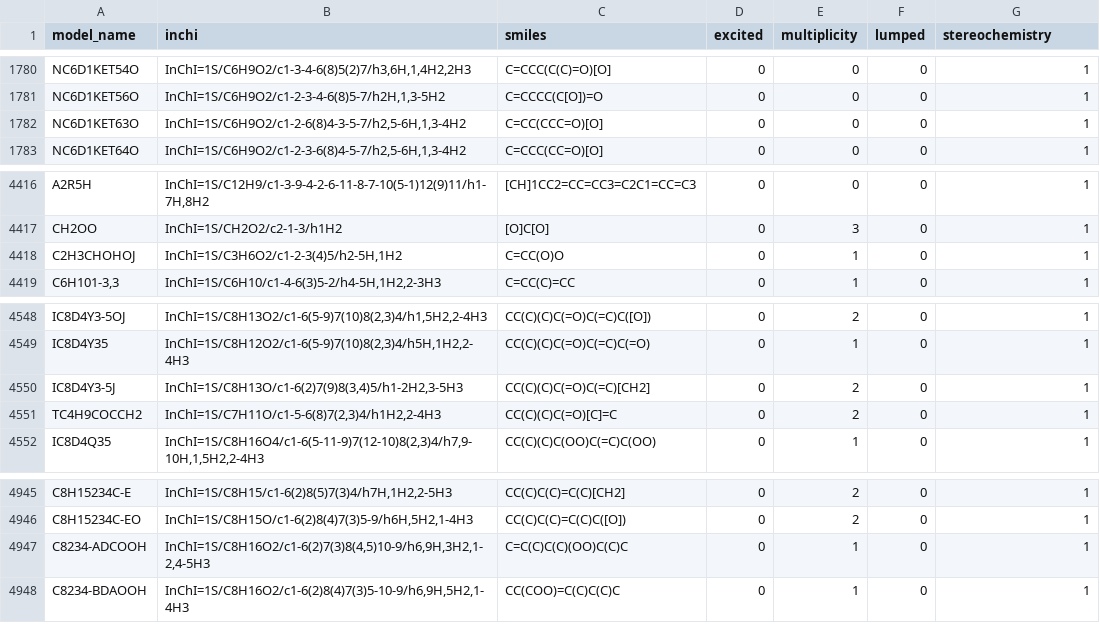
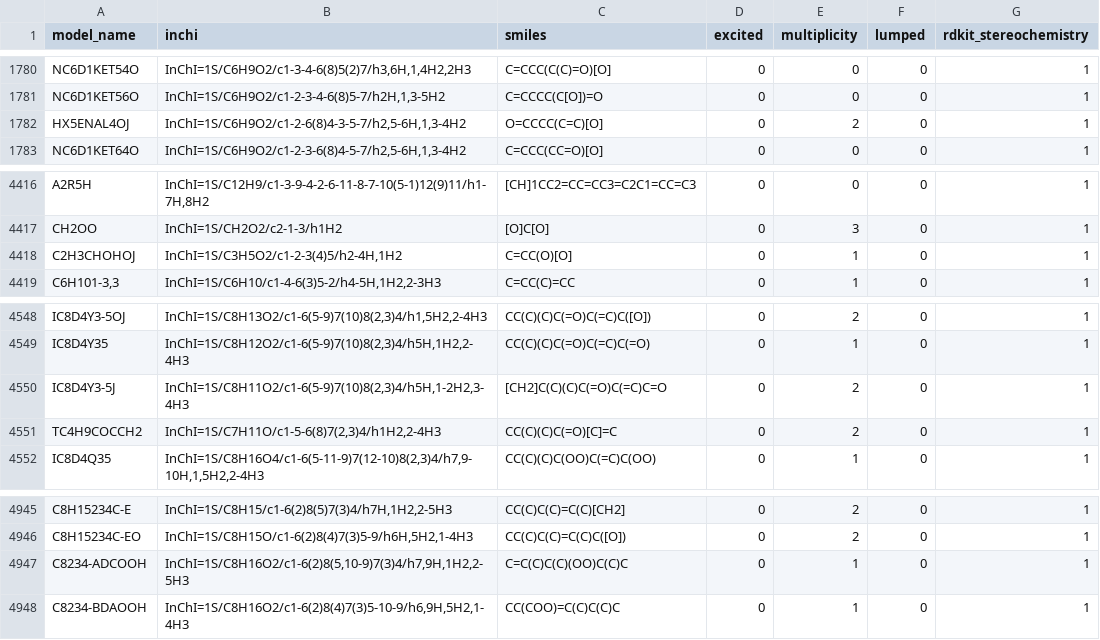
Before and after one commit to C3Mech/C3MechV4.0, a CSV file: SPECIES_DICTIONARY/species_dict.csv, drawn as a sheet; only a part is shown, gaps mark what is left out; the diff covers the shown part only.

```diff
--- a/SPECIES_DICTIONARY/species_dict.csv
+++ b/SPECIES_DICTIONARY/species_dict.csv
@@ -1 +1 @@
-model_name,inchi,smiles,excited,multiplicity,lumped,stereochemistry
+model_name,inchi,smiles,excited,multiplicity,lumped,rdkit_stereochemistry
@@ -1781,3 +1781,3 @@ NC6D1KET54O,"InChI=1S/C6H9O2/c1-3-4-6(8)5(2)7/h3,6H,1,4H2,2H3",C=CCC(C(C)=O)[O],
 NC6D1KET56O,"InChI=1S/C6H9O2/c1-2-3-4-6(8)5-7/h2H,1,3-5H2",C=CCCC(C[O])=O,0,0,0,1
-NC6D1KET63O,"InChI=1S/C6H9O2/c1-2-6(8)4-3-5-7/h2,5-6H,1,3-4H2",C=CC(CCC=O)[O],0,0,0,1
+HX5ENAL4OJ,"InChI=1S/C6H9O2/c1-2-6(8)4-3-5-7/h2,5-6H,1,3-4H2",O=CCCC(C=C)[O],0,2,0,1
 NC6D1KET64O,"InChI=1S/C6H9O2/c1-2-3-6(8)4-5-7/h2,5-6H,1,3-4H2",C=CCC(CC=O)[O],0,0,0,1
@@ -4417,3 +4417,3 @@ A2R5H,"InChI=1S/C12H9/c1-3-9-4-2-6-11-8-7-10(5-1)12(9)11/h1-7H,8H2",[CH]1CC2=CC=
 CH2OO,InChI=1S/CH2O2/c2-1-3/h1H2,[O]C[O],0,3,0,1
-C2H3CHOHOJ,"InChI=1S/C3H6O2/c1-2-3(4)5/h2-5H,1H2",C=CC(O)O,0,1,0,1
+C2H3CHOHOJ,"InChI=1S/C3H5O2/c1-2-3(4)5/h2-4H,1H2",C=CC(O)[O],0,1,0,1
 "C6H101-3,3","InChI=1S/C6H10/c1-4-6(3)5-2/h4-5H,1H2,2-3H3",C=CC(C)=CC,0,1,0,1
@@ -4549,3 +4549,3 @@ IC8D4Y3-5OJ,"InChI=1S/C8H13O2/c1-6(5-9)7(10)8(2,3)4/h1,5H2,2-4H3",CC(C)(C)C(=O)C
 IC8D4Y35,"InChI=1S/C8H12O2/c1-6(5-9)7(10)8(2,3)4/h5H,1H2,2-4H3",CC(C)(C)C(=O)C(=C)C(=O),0,1,0,1
-IC8D4Y3-5J,"InChI=1S/C8H13O/c1-6(2)7(9)8(3,4)5/h1-2H2,3-5H3",CC(C)(C)C(=O)C(=C)[CH2],0,2,0,1
+IC8D4Y3-5J,"InChI=1S/C8H11O2/c1-6(5-9)7(10)8(2,3)4/h5H,1-2H2,3-4H3",[CH2]C(C)(C)C(=O)C(=C)C=O,0,2,0,1
 TC4H9COCCH2,"InChI=1S/C7H11O/c1-5-6(8)7(2,3)4/h1H2,2-4H3",CC(C)(C)C(=O)[C]=C,0,2,0,1
@@ -4946,3 +4946,3 @@ C8H15234C-E,"InChI=1S/C8H15/c1-6(2)8(5)7(3)4/h7H,1H2,2-5H3",CC(C)C(C)=C(C)[CH2],
 C8H15234C-EO,"InChI=1S/C8H15O/c1-6(2)8(4)7(3)5-9/h6H,5H2,1-4H3",CC(C)C(C)=C(C)C([O]),0,2,0,1
-C8234-ADCOOH,"InChI=1S/C8H16O2/c1-6(2)7(3)8(4,5)10-9/h6,9H,3H2,1-2,4-5H3",C=C(C)C(C)(OO)C(C)C,0,1,0,1
+C8234-ADCOOH,"InChI=1S/C8H16O2/c1-6(2)8(5,10-9)7(3)4/h7,9H,1H2,2-5H3",C=C(C)C(C)(OO)C(C)C,0,1,0,1
 C8234-BDAOOH,"InChI=1S/C8H16O2/c1-6(2)8(4)7(3)5-10-9/h6,9H,5H2,1-4H3",CC(COO)=C(C)C(C)C,0,1,0,1
```
Also changed, not shown: 19 edited cells elsewhere in this file, 3 other files.
